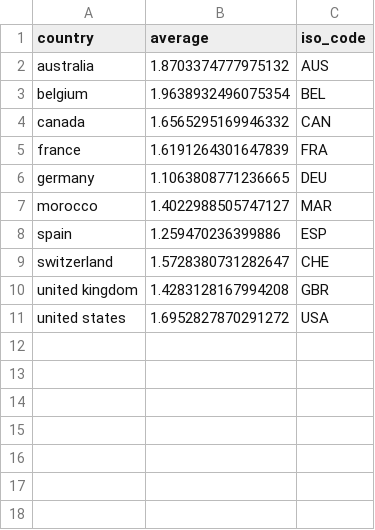
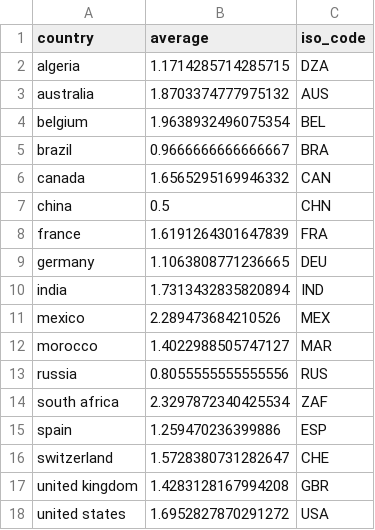
Before and after one commit to jalil-M/jalil-M.github.io, a CSV file: data/ply_average_additives_country.csv, drawn as a sheet; the diff names each change by its address in the sheet, - before the commit and + after, or states it on an @@ line.

```diff
--- a/data/ply_average_additives_country.csv
+++ b/data/ply_average_additives_country.csv
+row 2: algeria | 1.1714285714285715 | DZA
+row 5: brazil | 0.9666666666666667 | BRA
+row 7: china | 0.5 | CHN
+row 10: india | 1.7313432835820894 | IND
+row 11: mexico | 2.289473684210526 | MEX
+row 13: russia | 0.8055555555555556 | RUS
+row 14: south africa | 2.3297872340425534 | ZAF
```
Also changed, not shown: 4 other files.
